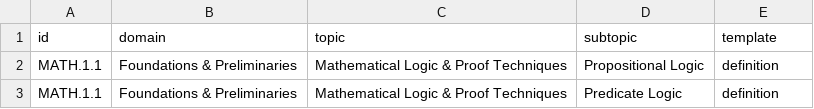
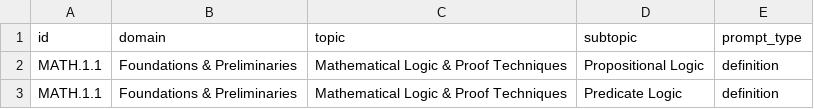
Before and after one commit to m4xbrg/encyclopedia_project, a CSV file: topics_final.csv, drawn as a sheet; only a part is shown.

Commit message:
Rename template column to prompt_type

```diff
--- a/topics_final.csv
+++ b/topics_final.csv
@@ -1,2 +1,2 @@
-id,domain,topic,subtopic,template
+id,domain,topic,subtopic,prompt_type
 MATH.1.1,Foundations & Preliminaries,Mathematical Logic & Proof Techniques,Propositional Logic,definition
```
